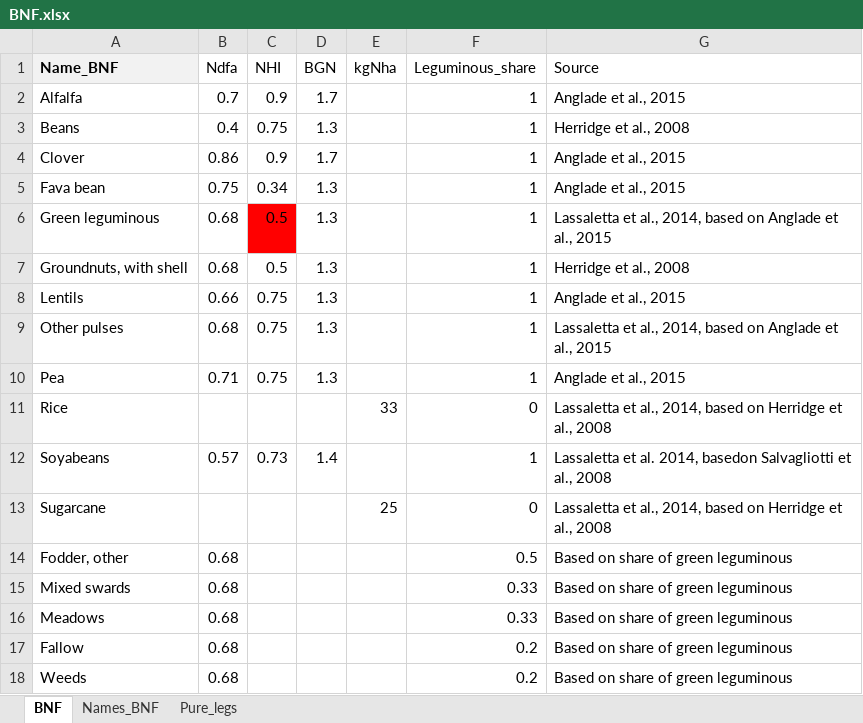
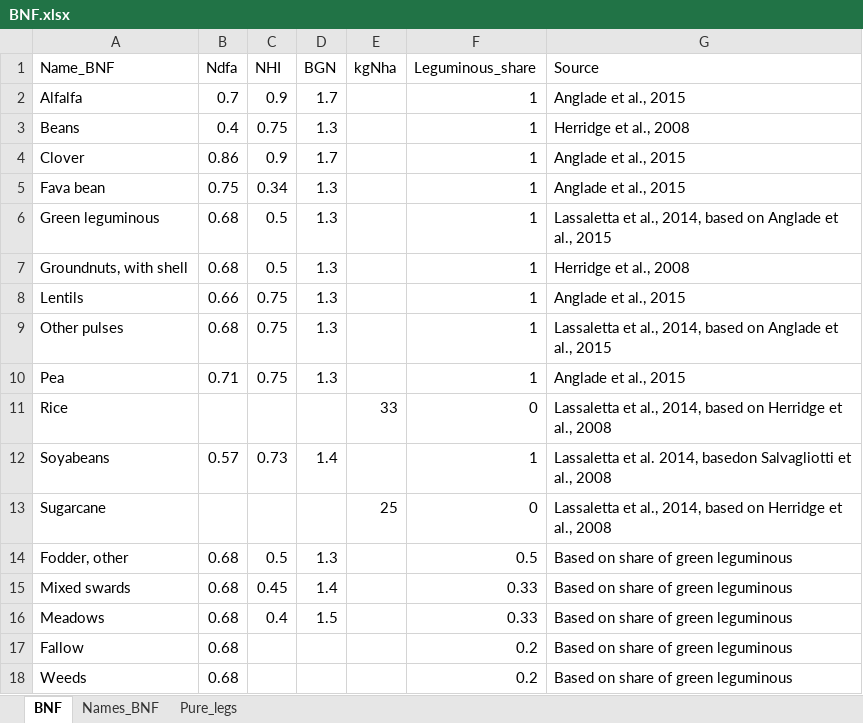
Before and after one commit to eduaguilera/afsetools, an Excel workbook: inst/extdata/BNF.xlsx, sheet BNF, drawn as a sheet; values as stored, in another font and other column widths than the file's, no borders; the diff names each change by its address in the sheet, - before the commit and + after, or states it on an @@ line.

Commit message:
Complete BNF helper data: mappings, docs, integrity tests\n\n- Expand Names_BNF from 29 to 38 rows (9 unmapped leguminous crops)\n- Fill NHI/BGN for Fodder other, Mixed swards, Meadows in BNF sheet\n- Add roxygen2 docs for Names_BNF and Pure_legs in R/data.R\n- Rewrite BNF docs to include kgNha and Source columns\n- Wire Pure_legs Cat_leg into summarize_bnf() output\n- Fix DATA_REFERENCE.md: correct GWP object names, remove Ndfa_ref\n- Add Names_BNF and Pure_legs to _pkgdown.yml\n- Add 8 data integrity test blocks (joins, ranges, dimensions)\n- All 360 tests passing"

```diff
--- a/inst/extdata/BNF.xlsx (sheet BNF)
+++ b/inst/extdata/BNF.xlsx (sheet BNF)
@@ A1 fill: #F2F2F2 → none, bold: on → off @@
-C6 fill: #FF0000
+C6 fill: none
-C14 (NHI): (empty)
+C14 (NHI): 0.5
-D14 (BGN): (empty)
+D14 (BGN): 1.3
-C15 (NHI): (empty)
+C15 (NHI): 0.45
-D15 (BGN): (empty)
+D15 (BGN): 1.4
-C16 (NHI): (empty)
+C16 (NHI): 0.4
-D16 (BGN): (empty)
+D16 (BGN): 1.5
```
Also changed, not shown: sheet Names_BNF, formulas that keep their value, 9 other files.
